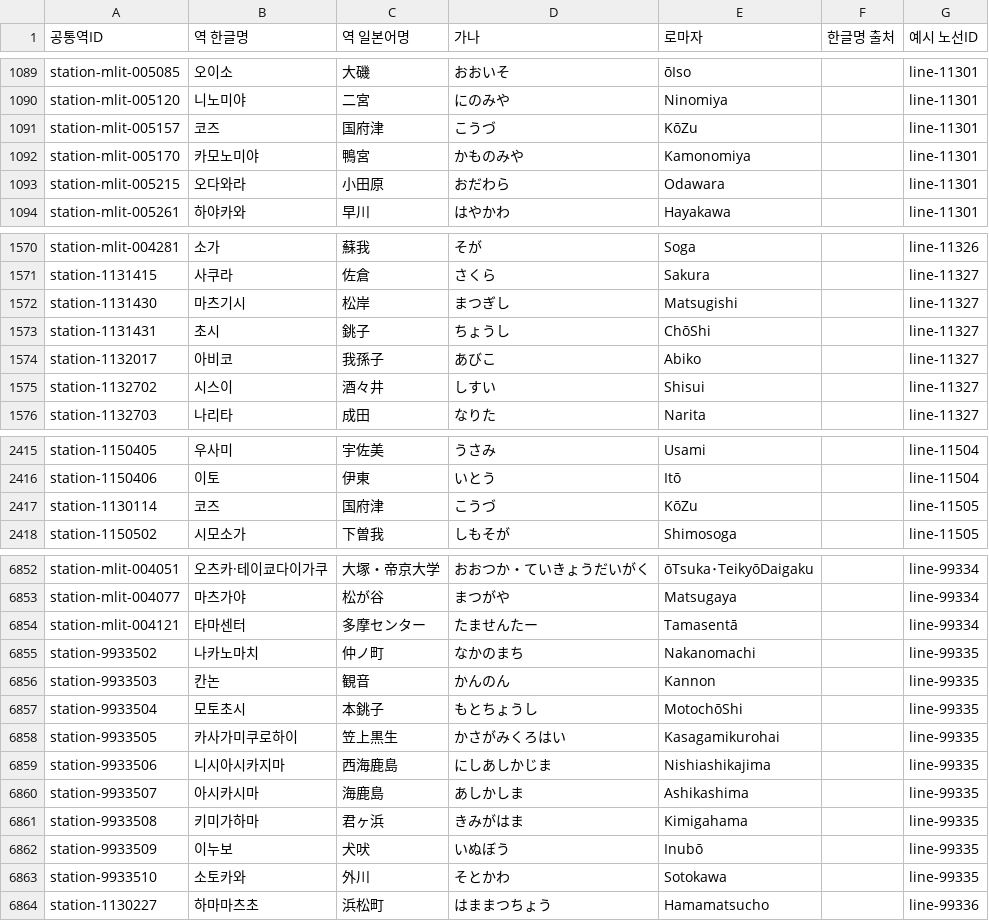
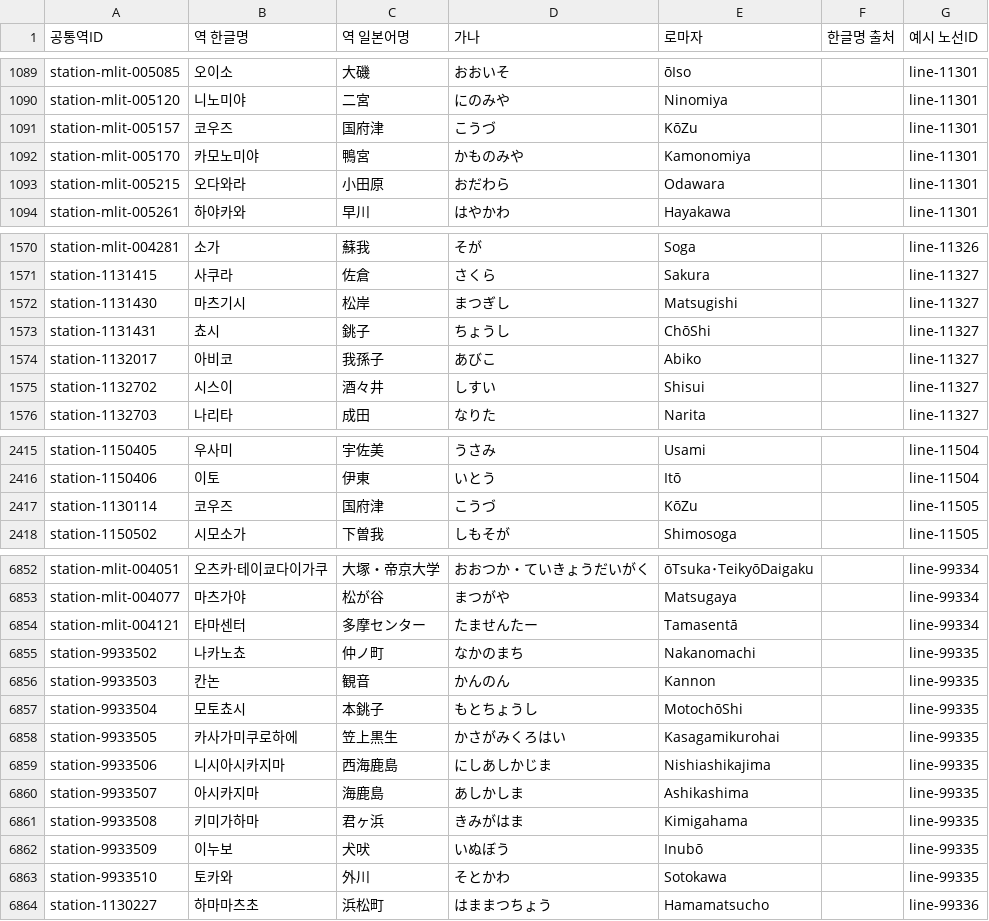
Before and after one commit to s3h0726/SUBTYPE, a CSV file: reports/korean-names/stations-unique.csv, drawn as a sheet; only a part is shown, gaps mark what is left out.

```diff
--- a/reports/korean-names/stations-unique.csv
+++ b/reports/korean-names/stations-unique.csv
@@ -1090,3 +1090,3 @@
 "station-mlit-005120","니노미야","二宮","にのみや","Ninomiya","","line-11301"
-"station-mlit-005157","코즈","国府津","こうづ","KōZu","","line-11301"
+"station-mlit-005157","코우즈","国府津","こうづ","KōZu","","line-11301"
 "station-mlit-005170","카모노미야","鴨宮","かものみや","Kamonomiya","","line-11301"
@@ -1572,3 +1572,3 @@
 "station-1131430","마츠기시","松岸","まつぎし","Matsugishi","","line-11327"
-"station-1131431","초시","銚子","ちょうし","ChōShi","","line-11327"
+"station-1131431","쵸시","銚子","ちょうし","ChōShi","","line-11327"
 "station-1132017","아비코","我孫子","あびこ","Abiko","","line-11327"
@@ -2416,3 +2416,3 @@
 "station-1150406","이토","伊東","いとう","Itō","","line-11504"
-"station-1130114","코즈","国府津","こうづ","KōZu","","line-11505"
+"station-1130114","코우즈","国府津","こうづ","KōZu","","line-11505"
 "station-1150502","시모소가","下曽我","しもそが","Shimosoga","","line-11505"
@@ -6854,11 +6854,11 @@
 "station-mlit-004121","타마센터","多摩センター","たませんたー","Tamasentā","","line-99334"
-"station-9933502","나카노마치","仲ノ町","なかのまち","Nakanomachi","","line-99335"
+"station-9933502","나카노쵸","仲ノ町","なかのまち","Nakanomachi","","line-99335"
 "station-9933503","칸논","観音","かんのん","Kannon","","line-99335"
-"station-9933504","모토초시","本銚子","もとちょうし","MotochōShi","","line-99335"
-"station-9933505","카사가미쿠로하이","笠上黒生","かさがみくろはい","Kasagamikurohai","","line-99335"
+"station-9933504","모토쵸시","本銚子","もとちょうし","MotochōShi","","line-99335"
+"station-9933505","카사가미쿠로하에","笠上黒生","かさがみくろはい","Kasagamikurohai","","line-99335"
 "station-9933506","니시아시카지마","西海鹿島","にしあしかじま","Nishiashikajima","","line-99335"
-"station-9933507","아시카시마","海鹿島","あしかしま","Ashikashima","","line-99335"
+"station-9933507","아시카지마","海鹿島","あしかしま","Ashikashima","","line-99335"
 "station-9933508","키미가하마","君ヶ浜","きみがはま","Kimigahama","","line-99335"
 "station-9933509","이누보","犬吠","いぬぼう","Inubō","","line-99335"
-"station-9933510","소토카와","外川","そとかわ","Sotokawa","","line-99335"
+"station-9933510","토카와","外川","そとかわ","Sotokawa","","line-99335"
 "station-1130227","하마마츠초","浜松町","はままつちょう","Hamamatsucho","","line-99336"
```
Also changed, not shown: 1 other file.
